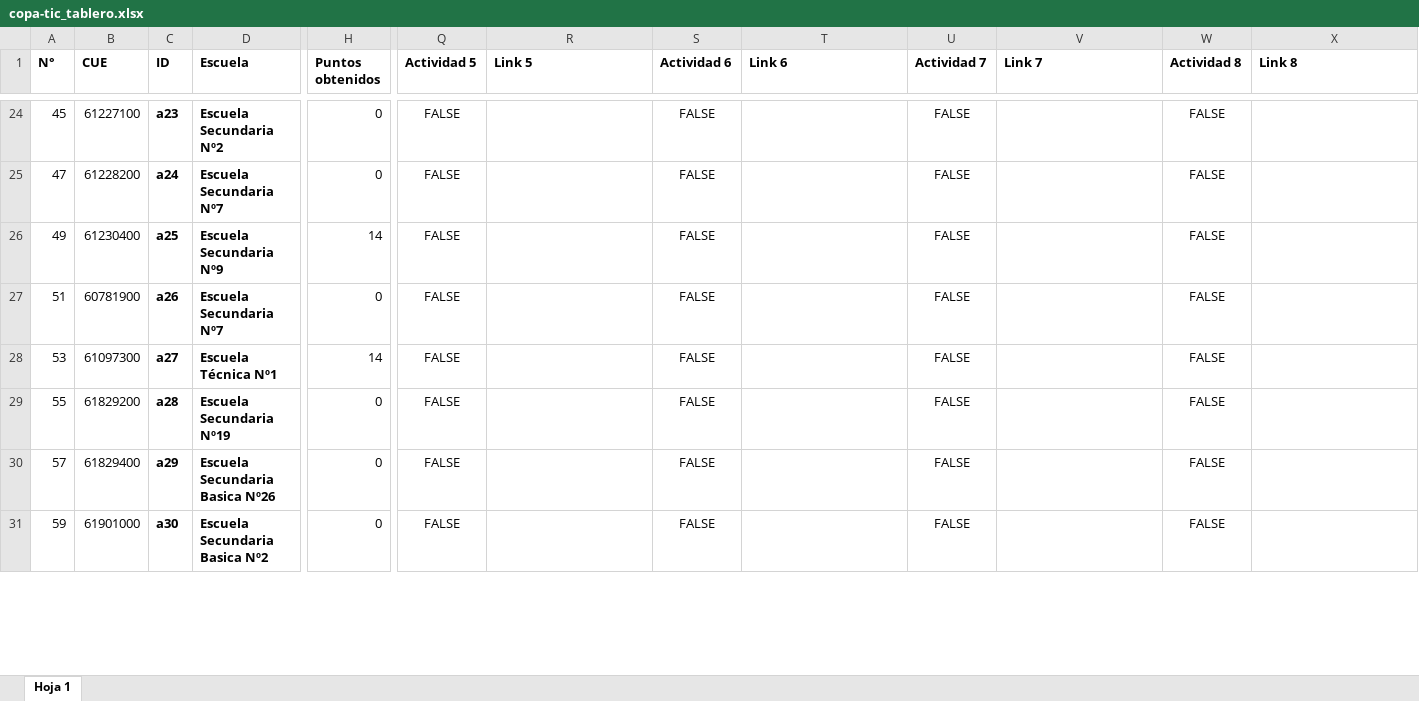
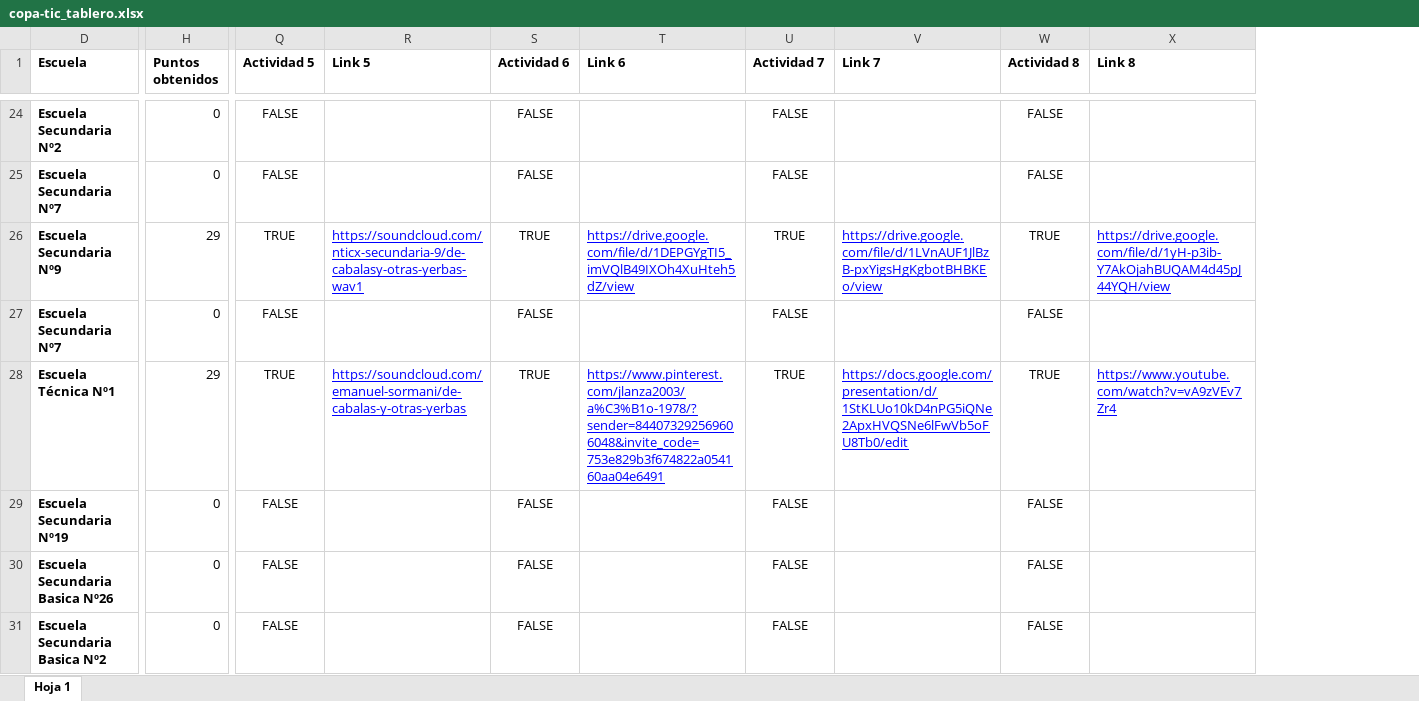
Before and after one commit to Dte-ba/copa-tic-backend, an Excel workbook: archivos_para_importacion/copa-tic_tablero.xlsx, sheet Hoja 1, drawn as a sheet; only a part is shown, gaps mark what is left out; values as stored, in another font and other column widths than the file's, no borders; charts and pictures and table styles not drawn; the diff covers the shown part only; the diff names each change by its address in the sheet, - before the commit and + after, or states it on an @@ line.

Commit message:
Actualizando tablero.

```diff
--- a/archivos_para_importacion/copa-tic_tablero.xlsx (sheet Hoja 1)
+++ b/archivos_para_importacion/copa-tic_tablero.xlsx (sheet Hoja 1)
@@ column A (N°) hidden, rows 24-31: 45 | 47 | 49 | 51 | 53 | 55 | 57 | 59 @@
@@ column B (CUE) hidden, rows 24-31: 61227100 | 61228200 | 61230400 | 60781900 | 61097300 | 61829200 | 61829400 | 61901000 @@
@@ column C (ID) hidden, rows 24-31: a23 | a24 | a25 | a26 | a27 | a28 | a29 | a30 @@
-H26 (Puntos obtenidos): 14
+H26 (Puntos obtenidos): 29
-Q26 (Actividad 5): FALSE
+Q26 (Actividad 5): TRUE
-R26 (Link 5): (empty)
+R26 (Link 5): https://soundcloud.com/nticx-secundaria-9/de-cabalasy-otras-yerbas-wav1
-S26 (Actividad 6): FALSE
+S26 (Actividad 6): TRUE
-T26 (Link 6): (empty)
+T26 (Link 6): https://drive.google.com/file/d/1DEPGYgTI5_imVQlB49IXOh4XuHteh5dZ/view
-U26 (Actividad 7): FALSE
+U26 (Actividad 7): TRUE
-V26 (Link 7): (empty)
+V26 (Link 7): https://drive.google.com/file/d/1LVnAUF1JlBzB-pxYigsHgKgbotBHBKEo/view
-W26 (Actividad 8): FALSE
+W26 (Actividad 8): TRUE
-X26 (Link 8): (empty)
+X26 (Link 8): https://drive.google.com/file/d/1yH-p3ib-Y7AkOjahBUQAM4d45pJ44YQH/view
-H28 (Puntos obtenidos): 14
+H28 (Puntos obtenidos): 29
-Q28 (Actividad 5): FALSE
+Q28 (Actividad 5): TRUE
-R28 (Link 5): (empty)
+R28 (Link 5): https://soundcloud.com/emanuel-sormani/de-cabalas-y-otras-yerbas
-S28 (Actividad 6): FALSE
+S28 (Actividad 6): TRUE
-T28 (Link 6): (empty)
+T28 (Link 6): https://www.pinterest.com/jlanza2003/a%C3%B1o-1978/?sender=844073292569606048&invite_code=753e829b3f674822a054160aa04e6491
-U28 (Actividad 7): FALSE
+U28 (Actividad 7): TRUE
-V28 (Link 7): (empty)
+V28 (Link 7): https://docs.google.com/presentation/d/1StKLUo10kD4nPG5iQNe2ApxHVQSNe6lFwVb5oFU8Tb0/edit
-W28 (Actividad 8): FALSE
+W28 (Actividad 8): TRUE
-X28 (Link 8): (empty)
+X28 (Link 8): https://www.youtube.com/watch?v=vA9zVEv7Zr4
```
Also changed, not shown: 294 edited cells elsewhere in this sheet.
